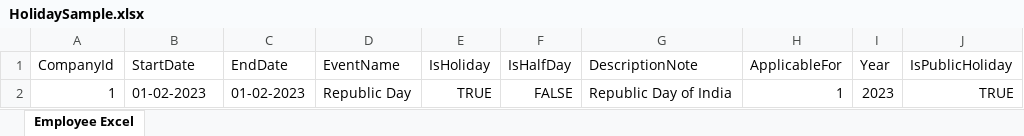
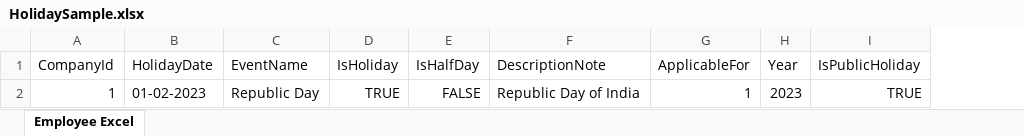
Before and after one commit to Marghubur/ems_CoreService, an Excel workbook: ems_CoreService/ApplicationFiles/SampleExcel/HolidaySample.xlsx, sheet Employee Excel, drawn as a sheet; only a part is shown; values as stored, in another font and other column widths than the file's, no borders; table styles not drawn; the diff names each change by its address in the sheet, - before the commit and + after, or states it on an @@ line.

```diff
--- a/ems_CoreService/ApplicationFiles/SampleExcel/HolidaySample.xlsx (sheet Employee Excel)
+++ b/ems_CoreService/ApplicationFiles/SampleExcel/HolidaySample.xlsx (sheet Employee Excel)
-column C (EndDate), row 2: 01-02-2023
-B1: StartDate
+B1: HolidayDate
```
Also changed, not shown: 5 other files.
